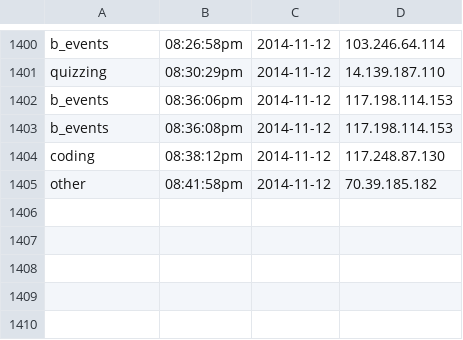
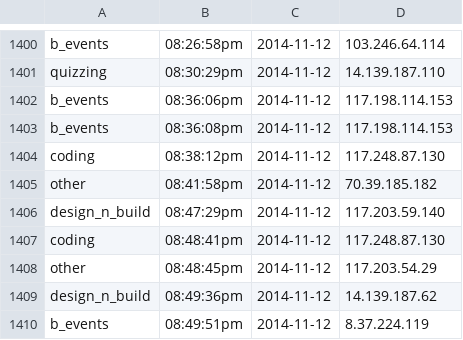
Before and after one commit to ShaastraWebops/frontend, a CSV file: projects/main/php/misc/poll.csv, drawn as a sheet; only a part is shown, gaps mark what is left out; the diff names each change by its address in the sheet, - before the commit and + after, or states it on an @@ line.

```diff
--- a/projects/main/php/misc/poll.csv
+++ b/projects/main/php/misc/poll.csv
+row 1406: design_n_build | 08:47:29pm | 2014-11-12 | 117.203.59.140
+row 1407: coding | 08:48:41pm | 2014-11-12 | 117.248.87.130
+row 1408: other | 08:48:45pm | 2014-11-12 | 117.203.54.29
+row 1409: design_n_build | 08:49:36pm | 2014-11-12 | 14.139.187.62
+row 1410: b_events | 08:49:51pm | 2014-11-12 | 8.37.224.119
```
